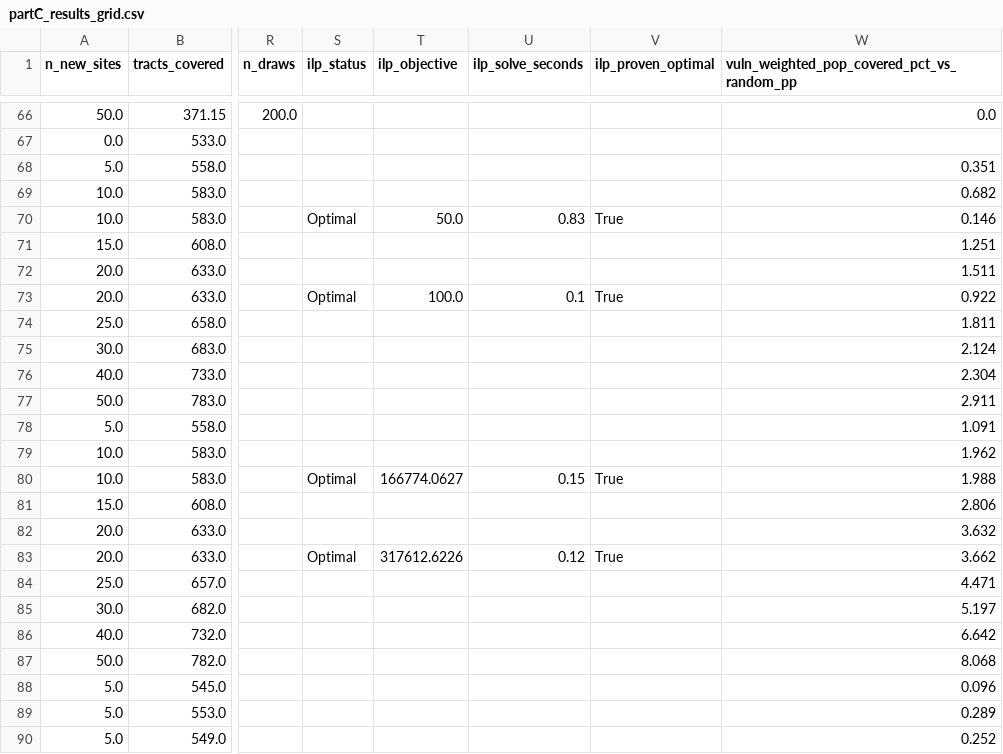
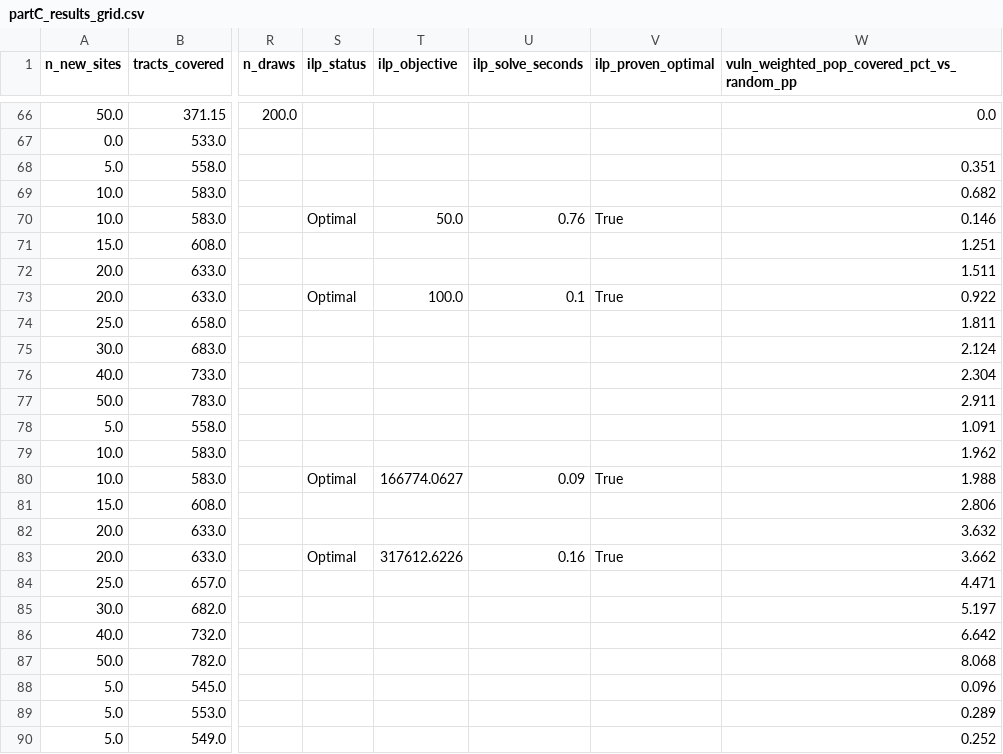
Before and after one commit to utkarsh-landge/heatla, a CSV file: reports/tables/partC_results_grid.csv, drawn as a sheet; only a part is shown, gaps mark what is left out; the diff names each change by its address in the sheet, - before the commit and + after, or states it on an @@ line.

```diff
--- a/reports/tables/partC_results_grid.csv
+++ b/reports/tables/partC_results_grid.csv
-U70 (ilp_solve_seconds): 0.83
+U70 (ilp_solve_seconds): 0.76
-U80 (ilp_solve_seconds): 0.15
+U80 (ilp_solve_seconds): 0.09
-U83 (ilp_solve_seconds): 0.12
+U83 (ilp_solve_seconds): 0.16
```
Also changed, not shown: 6 other files.
